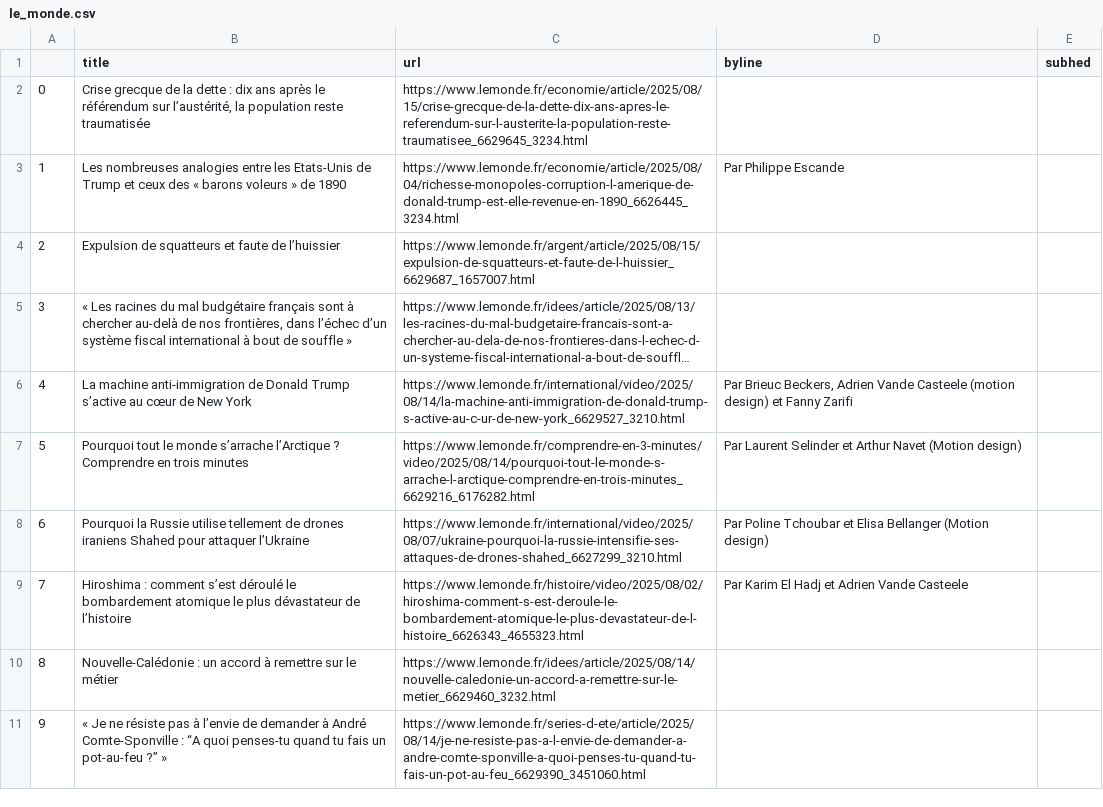
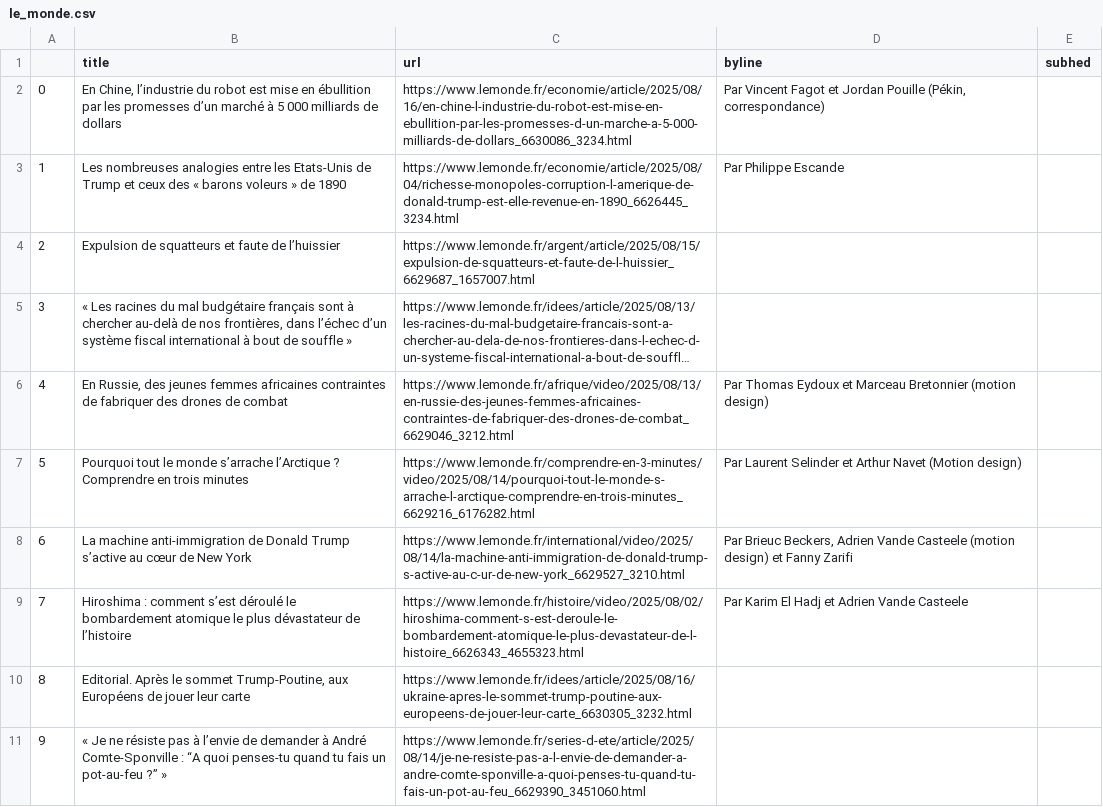
Before and after one commit to Levin-Ari/homework-7, a CSV file: le_monde.csv, drawn as a sheet; only a part is shown; long unchanged cells end in …; the diff covers the shown part only; the diff names each change by its address in the sheet, - before the commit and + after, or states it on an @@ line.

```diff
--- a/le_monde.csv
+++ b/le_monde.csv
-B2 (title): Crise grecque de la dette : dix ans après le référendum sur l’austérité, la population reste traumatisée
+B2 (title): En Chine, l’industrie du robot est mise en ébullition par les promesses d’un marché à 5 000 milliards de dollars
-C2 (url): https://www.lemonde.fr/economie/article/2025/08/15/crise-grecque-de-la-dette-dix-ans-apres-le-referendum-sur-l-austerite-la-population-reste-traumatisee_6629645_3234.html
+C2 (url): https://www.lemonde.fr/economie/article/2025/08/16/en-chine-l-industrie-du-robot-est-mise-en-ebullition-par-les-promesses-d-un-marche-a-5-000-milliards-de-dollars_6630086_3234.html
-D2 (byline): (empty)
+D2 (byline): Par Vincent Fagot et Jordan Pouille (Pékin, correspondance)
-B6 (title): La machine anti-immigration de Donald Trump s’active au cœur de New York
+B6 (title): En Russie, des jeunes femmes africaines contraintes de fabriquer des drones de combat
-C6 (url): https://www.lemonde.fr/international/video/2025/08/14/la-machine-anti-immigration-de-donald-trump-s-active-au-c-ur-de-new-york_6629527_3210.html
+C6 (url): https://www.lemonde.fr/afrique/video/2025/08/13/en-russie-des-jeunes-femmes-africaines-contraintes-de-fabriquer-des-drones-de-combat_6629046_3212.html
-D6 (byline): Par Brieuc Beckers, Adrien Vande Casteele (motion design) et Fanny Zarifi
+D6 (byline): Par Thomas Eydoux et Marceau Bretonnier (motion design)
-B8 (title): Pourquoi la Russie utilise tellement de drones iraniens Shahed pour attaquer l’Ukraine
+B8 (title): La machine anti-immigration de Donald Trump s’active au cœur de New York
-C8 (url): https://www.lemonde.fr/international/video/2025/08/07/ukraine-pourquoi-la-russie-intensifie-ses-attaques-de-drones-shahed_6627299_3210.html
+C8 (url): https://www.lemonde.fr/international/video/2025/08/14/la-machine-anti-immigration-de-donald-trump-s-active-au-c-ur-de-new-york_6629527_3210.html
-D8 (byline): Par Poline Tchoubar et Elisa Bellanger (Motion design)
+D8 (byline): Par Brieuc Beckers, Adrien Vande Casteele (motion design) et Fanny Zarifi
-B10 (title): Nouvelle-Calédonie : un accord à remettre sur le métier
+B10 (title): Editorial. Après le sommet Trump-Poutine, aux Européens de jouer leur carte
-C10 (url): https://www.lemonde.fr/idees/article/2025/08/14/nouvelle-caledonie-un-accord-a-remettre-sur-le-metier_6629460_3232.html
+C10 (url): https://www.lemonde.fr/idees/article/2025/08/16/ukraine-apres-le-sommet-trump-poutine-aux-europeens-de-jouer-leur-carte_6630305_3232.html
```
Also changed, not shown: 99 edited cells elsewhere in this file.
